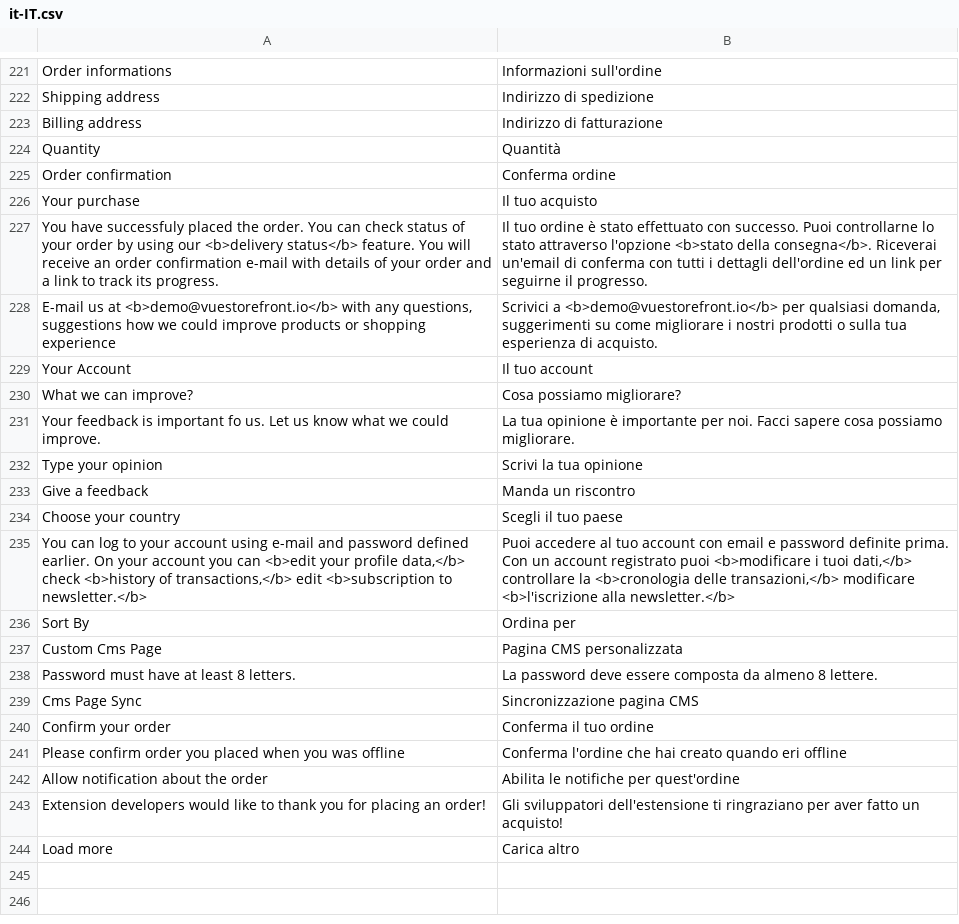
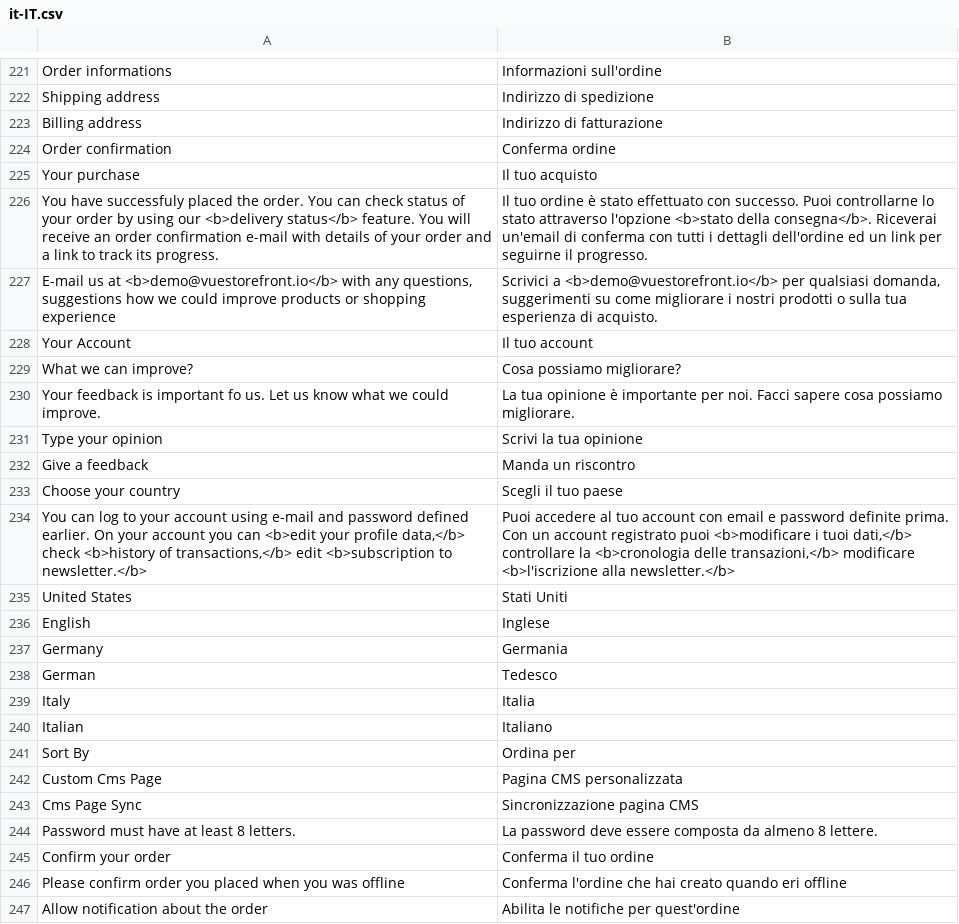
Before and after one commit to denis554/vue-storefront, a CSV file: src/themes/default/resource/i18n/it-IT.csv, drawn as a sheet; only a part is shown, gaps mark what is left out; the shorter side is filled out with more unchanged rows.

```diff
--- a/src/themes/default/resource/i18n/it-IT.csv
+++ b/src/themes/default/resource/i18n/it-IT.csv
@@ -223,3 +223,2 @@
 "Billing address","Indirizzo di fatturazione"
-"Quantity","Quantità"
 "Order confirmation","Conferma ordine"
@@ -235,6 +234,12 @@
 "You can log to your account using e-mail and password defined earlier. On your account you can <b>edit your profile data,</b> check <b>history of transactions,</b> edit <b>subscription to newsletter.</b>","Puoi accedere al tuo account con email e password definite prima. Con un account registrato puoi <b>modificare i tuoi dati,</b> controllare la <b>cronologia delle transazioni,</b> modificare <b>l'iscrizione alla newsletter.</b>"
+"United States","Stati Uniti"
+"English","Inglese"
+"Germany","Germania"
+"German","Tedesco"
+"Italy","Italia"
+"Italian","Italiano"
 "Sort By","Ordina per"
 "Custom Cms Page","Pagina CMS personalizzata"
+"Cms Page Sync","Sincronizzazione pagina CMS"
 "Password must have at least 8 letters.","La password deve essere composta da almeno 8 lettere."
-"Cms Page Sync","Sincronizzazione pagina CMS"
 "Confirm your order","Conferma il tuo ordine"
```
Also changed, not shown: src/themes/default/resource/i18n/en-US.csv, src/themes/default/resource/i18n/fr-FR.csv, 1 other file.
